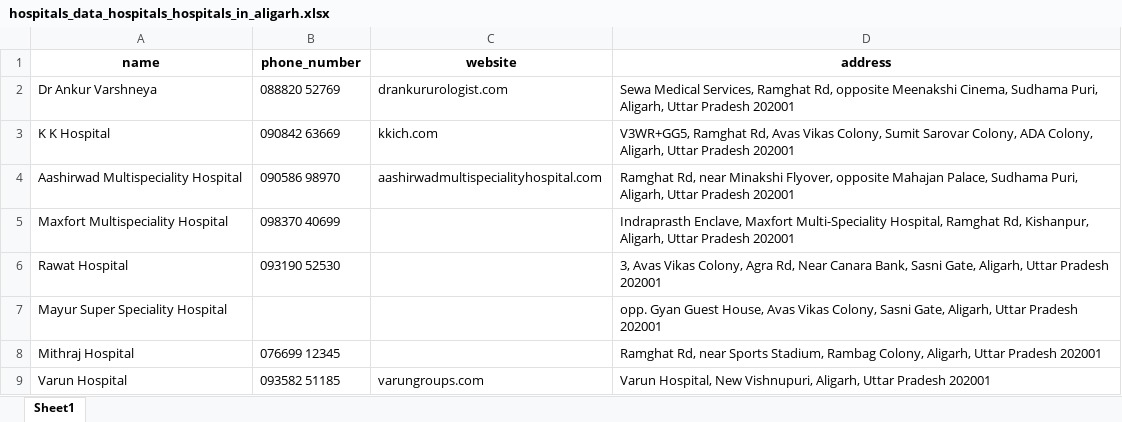
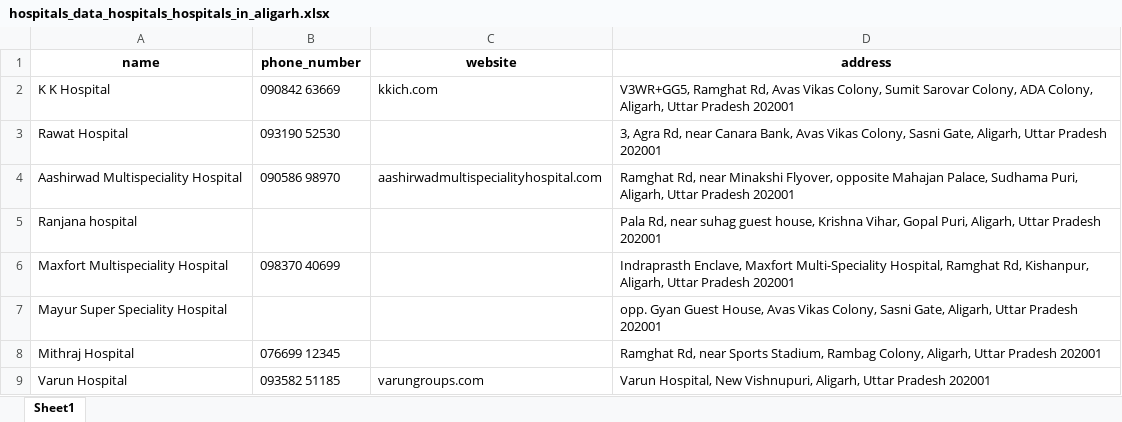
Before and after one commit to bhomik-varshney/HealthSphereAI_Advanced, an Excel workbook: output/hospitals_data_hospitals_hospitals_in_aligarh.xlsx, sheet Sheet1, drawn as a sheet; values as stored, in another font and other column widths than the file's, no borders; removed rows and columns are numbered as before the commit, all else as after; the diff names each change by its address in the sheet, - before the commit and + after, or states it on an @@ line.

```diff
--- a/output/hospitals_data_hospitals_hospitals_in_aligarh.xlsx (sheet Sheet1)
+++ b/output/hospitals_data_hospitals_hospitals_in_aligarh.xlsx (sheet Sheet1)
-row 2: Dr Ankur Varshneya | 088820 52769 | drankururologist.com | Sewa Medical Services, Ramghat Rd, opposite Meenakshi Cinema, Sudhama Puri, Aligarh, Uttar Pradesh 202001
+row 3: Rawat Hospital | 093190 52530 |  | 3, Agra Rd, near Canara Bank, Avas Vikas Colony, Sasni Gate, Aligarh, Uttar Pradesh 202001
+row 5: Ranjana hospital |  |  | Pala Rd, near suhag guest house, Krishna Vihar, Gopal Puri, Aligarh, Uttar Pradesh 202001
-row 6: Rawat Hospital | 093190 52530 |  | 3, Avas Vikas Colony, Agra Rd, Near Canara Bank, Sasni Gate, Aligarh, Uttar Pradesh 202001
```
Also changed, not shown: 3 other files.
